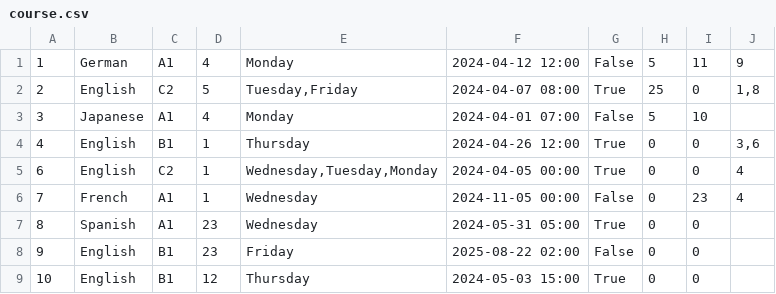
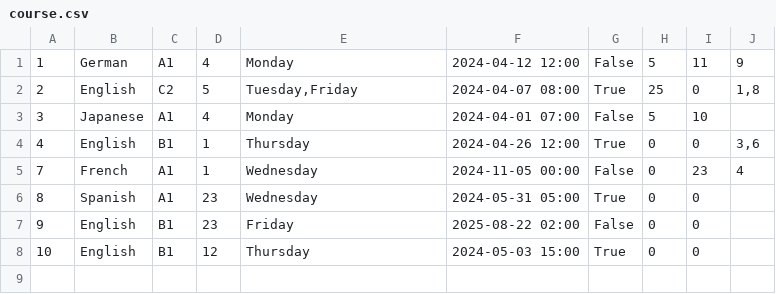
Before and after one commit to IvanaaXD/USI, a CSV file: LangLang/Data/course.csv, drawn as a sheet; the diff names each change by its address in the sheet, - before the commit and + after, or states it on an @@ line.

```diff
--- a/LangLang/Data/course.csv
+++ b/LangLang/Data/course.csv
-row 5: 6 | English | C2 | 1 | Wednesday,Tuesday,Monday | 2024-04-05 00:00 | True | 0 | 0 | 4
```
Also changed, not shown: LangLang/Data/teachers.csv, 18 other files.
